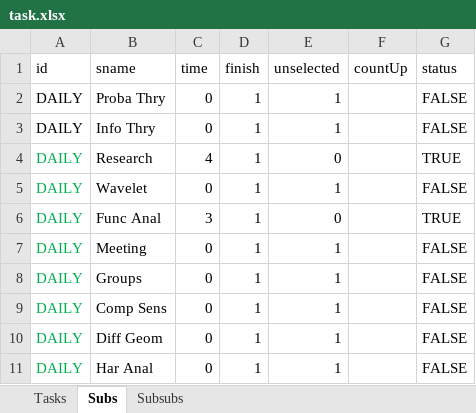
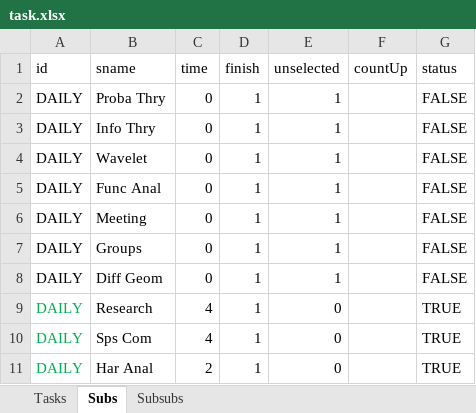
Before and after one commit to thinhhoang95/pay-me, an Excel workbook: task.xlsx, sheet Subs, drawn as a sheet; values as stored, in another font and other column widths than the file's, no borders; conditional formats not drawn; removed rows and columns are numbered as before the commit, all else as after; the diff names each change by its address in the sheet, - before the commit and + after, or states it on an @@ line.

```diff
--- a/task.xlsx (sheet Subs)
+++ b/task.xlsx (sheet Subs)
-A4:A7 text colour: #00B050
+A4:A7 text colour: black
-C5 (time): 3
+C5 (time): 0
-E5 (unselected): 0
+E5 (unselected): 1
-G5 (status): TRUE
+G5 (status): FALSE
-row 9: DAILY | Comp Sens | 0 | 1 | 1 |  | FALSE
-A8 text colour: #00B050
+A8 text colour: black
@@ row 4 moved to row 9: DAILY @@
+row 10: DAILY | Sps Com | 4 | 1 | 0 |  | TRUE
-C11 (time): 0
+C11 (time): 2
-E11 (unselected): 1
+E11 (unselected): 0
-G11 (status): FALSE
+G11 (status): TRUE
```
Also changed, not shown: sheet Subsubs, sheet Tasks, formulas that keep their value, 4 other files.
